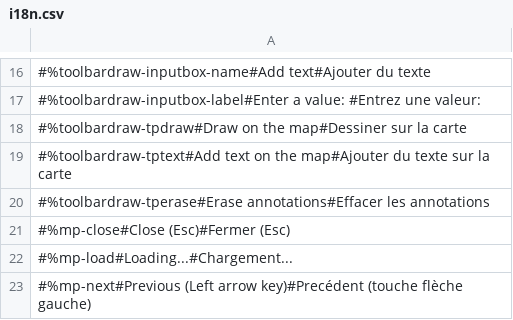
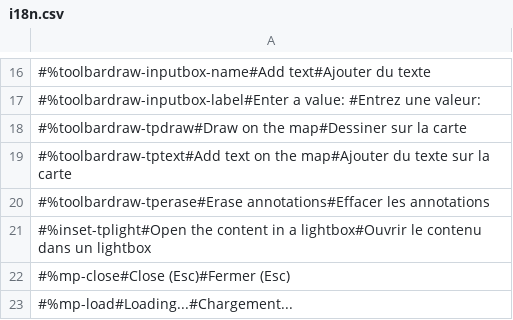
Before and after one commit to GeoCanViz/GeoCanViz, a CSV file: src/js/i18n/i18n.csv, drawn as a sheet; only a part is shown, gaps mark what is left out; the shorter side is filled out with more unchanged rows; the diff names each change by its address in the sheet, - before the commit and + after, or states it on an @@ line.

Commit message:
Rename view and viewmodels Clean config file Remove factor link inset Add custom widget capacity Add WCAG (map, insets, fullscreen tab) Add kinetic panning Modify gisGeoprocessing to keep info on the view model instead of having one object for every view models Remove mapArray. Now every view models returns a reference to themselves and this is added to master view model array. Map is now a propertie of mapVM Reference all ESRI module in define section for gis classes Reference query in all classes (will have to deal with the conflict later) Add zoom and pan function to gisMapUtility

```diff
--- a/src/js/i18n/i18n.csv
+++ b/src/js/i18n/i18n.csv
+row 21: #%inset-tplight#Open the content in a lightbox#Ouvrir le contenu dans un lightbox
```
Also changed, not shown: 32 other files.
